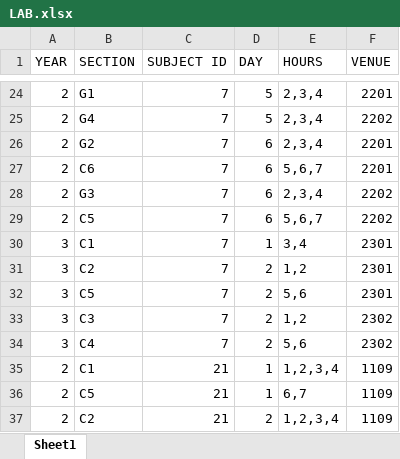
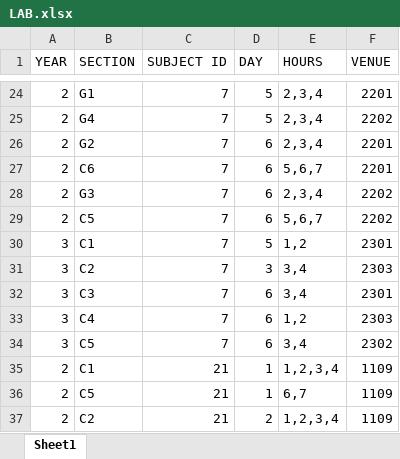
Before and after one commit to Rajashekarreddy111/Time_Table_, an Excel workbook: TIME TABLE SAMPLE DATA/LAB.xlsx, sheet Sheet1, drawn as a sheet; only a part is shown, gaps mark what is left out; values as stored, in another font and other column widths than the file's, no borders; the diff covers the shown part only; the diff names each change by its address in the sheet, - before the commit and + after, or states it on an @@ line.

```diff
--- a/TIME TABLE SAMPLE DATA/LAB.xlsx (sheet Sheet1)
+++ b/TIME TABLE SAMPLE DATA/LAB.xlsx (sheet Sheet1)
-D30 (DAY): 1
+D30 (DAY): 5
-E30 (HOURS): 3,4
+E30 (HOURS): 1,2
-D31 (DAY): 2
+D31 (DAY): 3
-E31 (HOURS): 1,2
+E31 (HOURS): 3,4
-F31 (VENUE): 2301
+F31 (VENUE): 2303
-B32 (SECTION): C5
+B32 (SECTION): C3
-D32:D34 (DAY): 2
+D32:D34 (DAY): 6
-E32 (HOURS): 5,6
+E32 (HOURS): 3,4
-B33 (SECTION): C3
+B33 (SECTION): C4
-F33 (VENUE): 2302
+F33 (VENUE): 2303
-B34 (SECTION): C4
+B34 (SECTION): C5
-E34 (HOURS): 5,6
+E34 (HOURS): 3,4
```
Also changed, not shown: 14 added rows, 3 removed rows and 44 edited cells elsewhere in this sheet, TIME TABLE SAMPLE DATA/SUBJECT ID MAPPING.xlsx, 2 other files.
